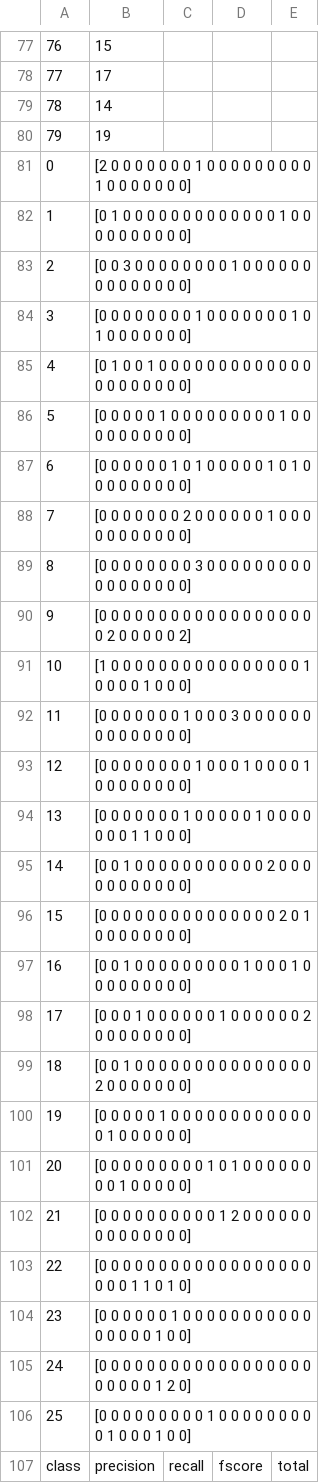
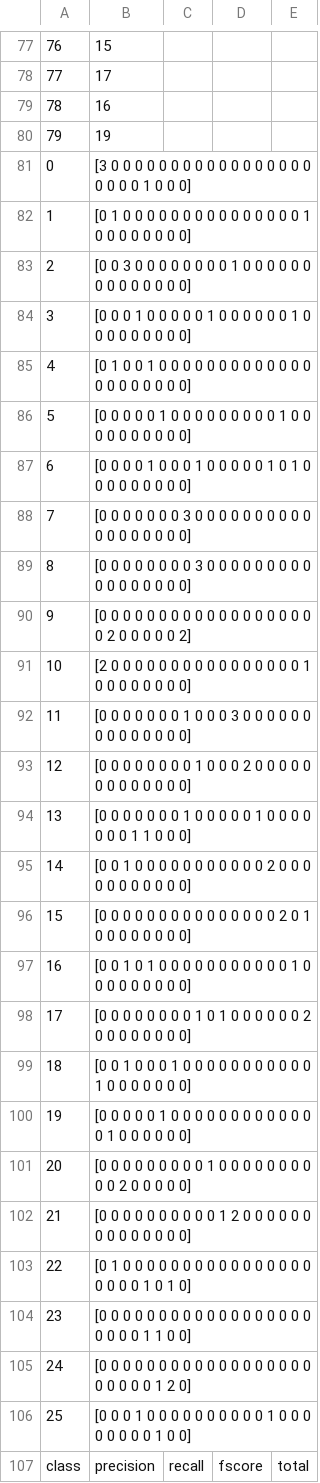
Before and after one commit to mpage-slowik/COMP472_A1, a CSV file: output/Base-DT-DS1.csv, drawn as a sheet; only a part is shown, gaps mark what is left out; the diff covers the shown part only.

```diff
--- a/output/Base-DT-DS1.csv
+++ b/output/Base-DT-DS1.csv
@@ -78,17 +78,17 @@
 77,17
-78,14
+78,16
 79,19
-0,[2 0 0 0 0 0 0 0 1 0 0 0 0 0 0 0 0 0 1 0 0 0 0 0 0 0]
-1,[0 1 0 0 0 0 0 0 0 0 0 0 0 0 0 1 0 0 0 0 0 0 0 0 0 0]
+0,[3 0 0 0 0 0 0 0 0 0 0 0 0 0 0 0 0 0 0 0 0 0 1 0 0 0]
+1,[0 1 0 0 0 0 0 0 0 0 0 0 0 0 0 0 0 1 0 0 0 0 0 0 0 0]
 2,[0 0 3 0 0 0 0 0 0 0 0 1 0 0 0 0 0 0 0 0 0 0 0 0 0 0]
-3,[0 0 0 0 0 0 0 0 1 0 0 0 0 0 0 0 1 0 1 0 0 0 0 0 0 0]
+3,[0 0 0 1 0 0 0 0 0 1 0 0 0 0 0 0 1 0 0 0 0 0 0 0 0 0]
 4,[0 1 0 0 1 0 0 0 0 0 0 0 0 0 0 0 0 0 0 0 0 0 0 0 0 0]
 5,[0 0 0 0 0 1 0 0 0 0 0 0 0 0 0 1 0 0 0 0 0 0 0 0 0 0]
-6,[0 0 0 0 0 0 1 0 1 0 0 0 0 0 1 0 1 0 0 0 0 0 0 0 0 0]
-7,[0 0 0 0 0 0 0 2 0 0 0 0 0 0 1 0 0 0 0 0 0 0 0 0 0 0]
+6,[0 0 0 0 1 0 0 0 1 0 0 0 0 0 1 0 1 0 0 0 0 0 0 0 0 0]
+7,[0 0 0 0 0 0 0 3 0 0 0 0 0 0 0 0 0 0 0 0 0 0 0 0 0 0]
 8,[0 0 0 0 0 0 0 0 3 0 0 0 0 0 0 0 0 0 0 0 0 0 0 0 0 0]
 9,[0 0 0 0 0 0 0 0 0 0 0 0 0 0 0 0 0 0 0 2 0 0 0 0 0 2]
-10,[1 0 0 0 0 0 0 0 0 0 0 0 0 0 0 0 0 1 0 0 0 0 1 0 0 0]
+10,[2 0 0 0 0 0 0 0 0 0 0 0 0 0 0 0 0 1 0 0 0 0 0 0 0 0]
 11,[0 0 0 0 0 0 0 1 0 0 0 3 0 0 0 0 0 0 0 0 0 0 0 0 0 0]
-12,[0 0 0 0 0 0 0 0 1 0 0 0 1 0 0 0 0 1 0 0 0 0 0 0 0 0]
+12,[0 0 0 0 0 0 0 0 1 0 0 0 2 0 0 0 0 0 0 0 0 0 0 0 0 0]
 13,[0 0 0 0 0 0 0 1 0 0 0 0 0 1 0 0 0 0 0 0 0 1 1 0 0 0]
@@ -96,12 +96,12 @@
 15,[0 0 0 0 0 0 0 0 0 0 0 0 0 0 0 2 0 1 0 0 0 0 0 0 0 0]
-16,[0 0 1 0 0 0 0 0 0 0 0 0 1 0 0 0 1 0 0 0 0 0 0 0 0 0]
-17,[0 0 0 1 0 0 0 0 0 0 1 0 0 0 0 0 0 2 0 0 0 0 0 0 0 0]
-18,[0 0 1 0 0 0 0 0 0 0 0 0 0 0 0 0 0 0 2 0 0 0 0 0 0 0]
+16,[0 0 1 0 1 0 0 0 0 0 0 0 0 0 0 0 1 0 0 0 0 0 0 0 0 0]
+17,[0 0 0 0 0 0 0 0 1 0 1 0 0 0 0 0 0 2 0 0 0 0 0 0 0 0]
+18,[0 0 1 0 0 0 1 0 0 0 0 0 0 0 0 0 0 0 1 0 0 0 0 0 0 0]
 19,[0 0 0 0 0 1 0 0 0 0 0 0 0 0 0 0 0 0 0 1 0 0 0 0 0 0]
-20,[0 0 0 0 0 0 0 0 0 1 0 1 0 0 0 0 0 0 0 0 1 0 0 0 0 0]
+20,[0 0 0 0 0 0 0 0 0 1 0 0 0 0 0 0 0 0 0 0 2 0 0 0 0 0]
 21,[0 0 0 0 0 0 0 0 0 0 1 2 0 0 0 0 0 0 0 0 0 0 0 0 0 0]
-22,[0 0 0 0 0 0 0 0 0 0 0 0 0 0 0 0 0 0 0 0 0 1 1 0 1 0]
-23,[0 0 0 0 0 0 1 0 0 0 0 0 0 0 0 0 0 0 0 0 0 0 0 1 0 0]
+22,[0 1 0 0 0 0 0 0 0 0 0 0 0 0 0 0 0 0 0 0 0 0 1 0 1 0]
+23,[0 0 0 0 0 0 0 0 0 0 0 0 0 0 0 0 0 0 0 0 0 0 1 1 0 0]
 24,[0 0 0 0 0 0 0 0 0 0 0 0 0 0 0 0 0 0 0 0 0 0 0 1 2 0]
-25,[0 0 0 0 0 0 0 0 0 1 0 0 0 0 0 0 0 0 0 1 0 0 0 1 0 0]
+25,[0 0 0 1 0 0 0 0 0 0 0 0 0 0 1 0 0 0 0 0 0 0 0 1 0 0]
 class,precision,recall,fscore,total
```
Also changed, not shown: 56 edited cells elsewhere in this file, output/Base-MLP-DS1.csv, output/Best-DT-DS1.csv, 21 other files.
